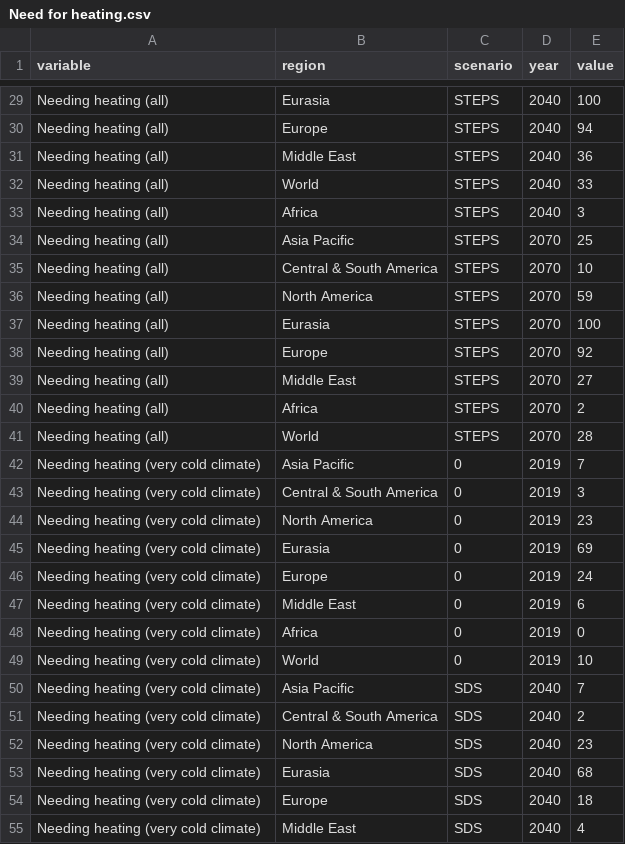
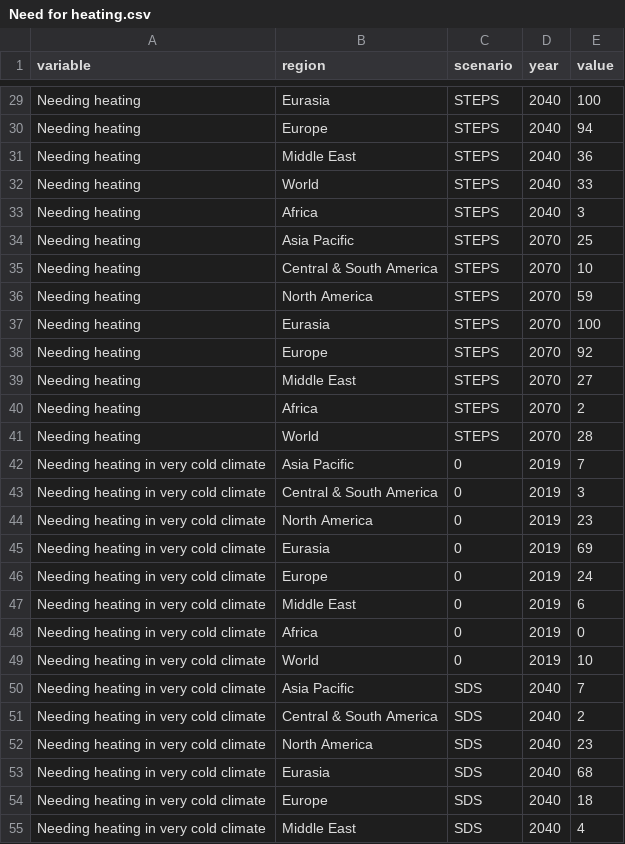
Before and after one commit to wonjiky/ieavisualisations, a CSV file: public/etp/CDD/Need for heating.csv, drawn as a sheet; only a part is shown, gaps mark what is left out; the diff covers the shown part only; the diff names each change by its address in the sheet, - before the commit and + after, or states it on an @@ line.

```diff
--- a/public/etp/CDD/Need for heating.csv
+++ b/public/etp/CDD/Need for heating.csv
-A29:A41 (variable): Needing heating (all)
+A29:A41 (variable): Needing heating
-A42:A55 (variable): Needing heating (very cold climate)
+A42:A55 (variable): Needing heating in very cold climate
```
Also changed, not shown: 93 edited cells elsewhere in this file, public/etp/CDD/Need for cooling.csv, public/etp/CDD/Need for heating and cooling.csv, 22 other files.
